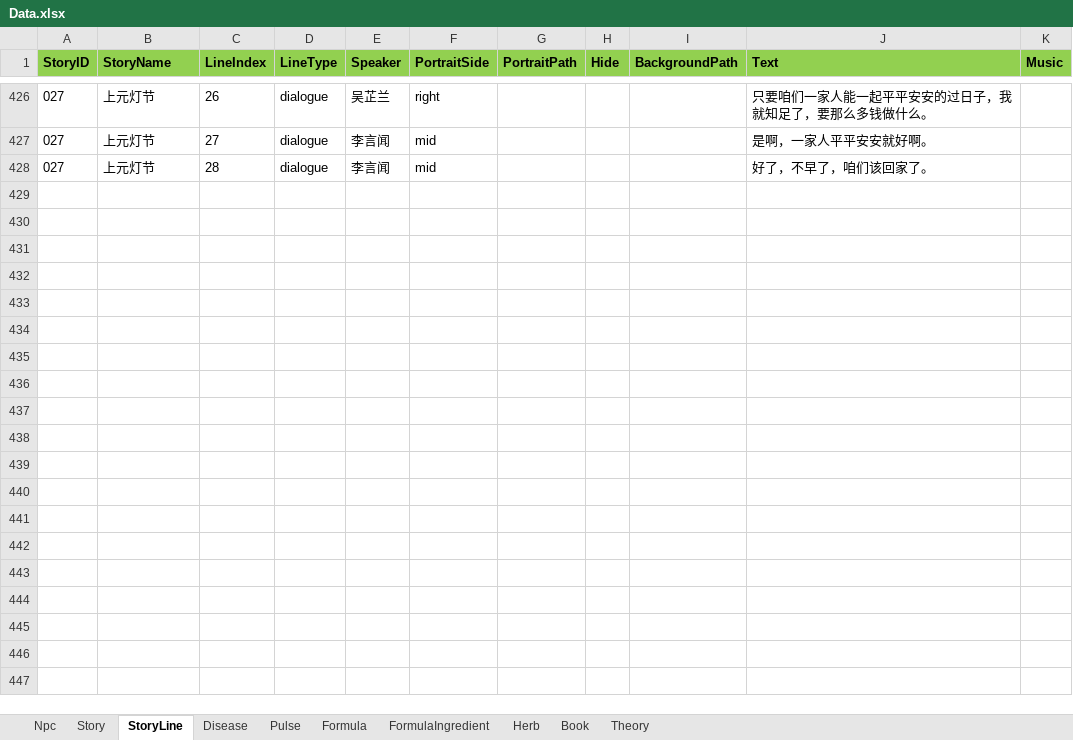
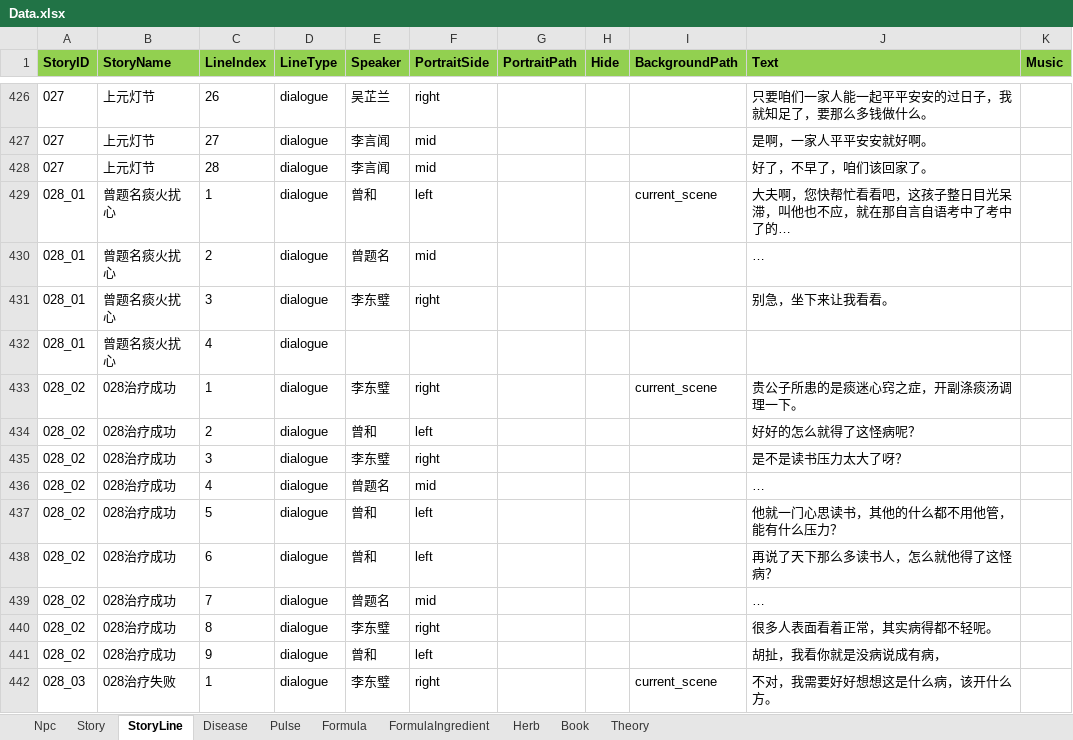
Before and after one commit to lqc19891229/Doctor, an Excel workbook: DataTables/Data.xlsx, sheet StoryLine, drawn as a sheet; only a part is shown, gaps mark what is left out; values as stored, in another font and other column widths than the file's, no borders; the diff names each change by its address in the sheet, - before the commit and + after, or states it on an @@ line.

```diff
--- a/DataTables/Data.xlsx (sheet StoryLine)
+++ b/DataTables/Data.xlsx (sheet StoryLine)
+row 429: 028_01 | 曾题名痰火扰心 | 1 | dialogue | 曾和 | left |  |  | current_scene | 大夫啊，您快帮忙看看吧，这孩子整日目光呆滞，叫他也不应，就在那自言自语考中了考中了的…
+row 430: 028_01 | 曾题名痰火扰心 | 2 | dialogue | 曾题名 | mid |  |  |  | …
+row 431: 028_01 | 曾题名痰火扰心 | 3 | dialogue | 李东璧 | right |  |  |  | 别急，坐下来让我看看。
+row 432: 028_01 | 曾题名痰火扰心 | 4 | dialogue
+row 433: 028_02 | 028治疗成功 | 1 | dialogue | 李东璧 | right |  |  | current_scene | 贵公子所患的是痰迷心窍之症，开副涤痰汤调理一下。
+row 434: 028_02 | 028治疗成功 | 2 | dialogue | 曾和 | left |  |  |  | 好好的怎么就得了这怪病呢？
+row 435: 028_02 | 028治疗成功 | 3 | dialogue | 李东璧 | right |  |  |  | 是不是读书压力太大了呀？
+row 436: 028_02 | 028治疗成功 | 4 | dialogue | 曾题名 | mid |  |  |  | …
+row 437: 028_02 | 028治疗成功 | 5 | dialogue | 曾和 | left |  |  |  | 他就一门心思读书，其他的什么都不用他管，能有什么压力？
+row 438: 028_02 | 028治疗成功 | 6 | dialogue | 曾和 | left |  |  |  | 再说了天下那么多读书人，怎么就他得了这怪病？
+row 439: 028_02 | 028治疗成功 | 7 | dialogue | 曾题名 | mid |  |  |  | …
+row 440: 028_02 | 028治疗成功 | 8 | dialogue | 李东璧 | right |  |  |  | 很多人表面看着正常，其实病得都不轻呢。
+row 441: 028_02 | 028治疗成功 | 9 | dialogue | 曾和 | left |  |  |  | 胡扯，我看你就是没病说成有病，
+row 442: 028_03 | 028治疗失败 | 1 | dialogue | 李东璧 | right |  |  | current_scene | 不对，我需要好好想想这是什么病，该开什么方。
```
Also changed, not shown: sheet Story, DataTables/Data.backup_before_detailtext_import.xlsx, DataTables/DetailText/剧情/028_01曾题名痰迷心窍.xlsx, 12 other files.
